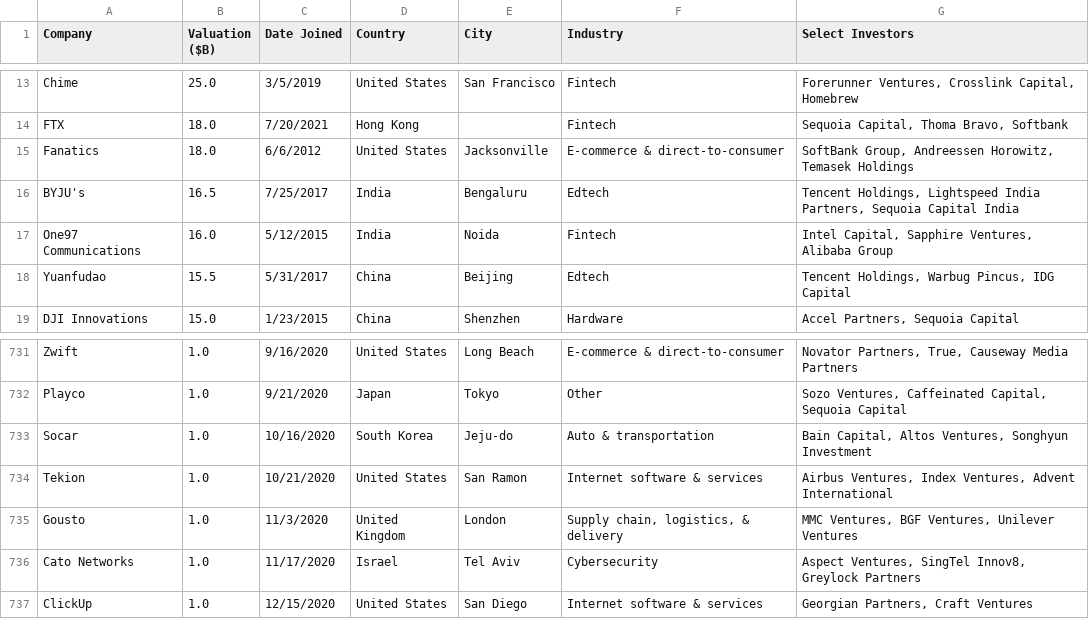
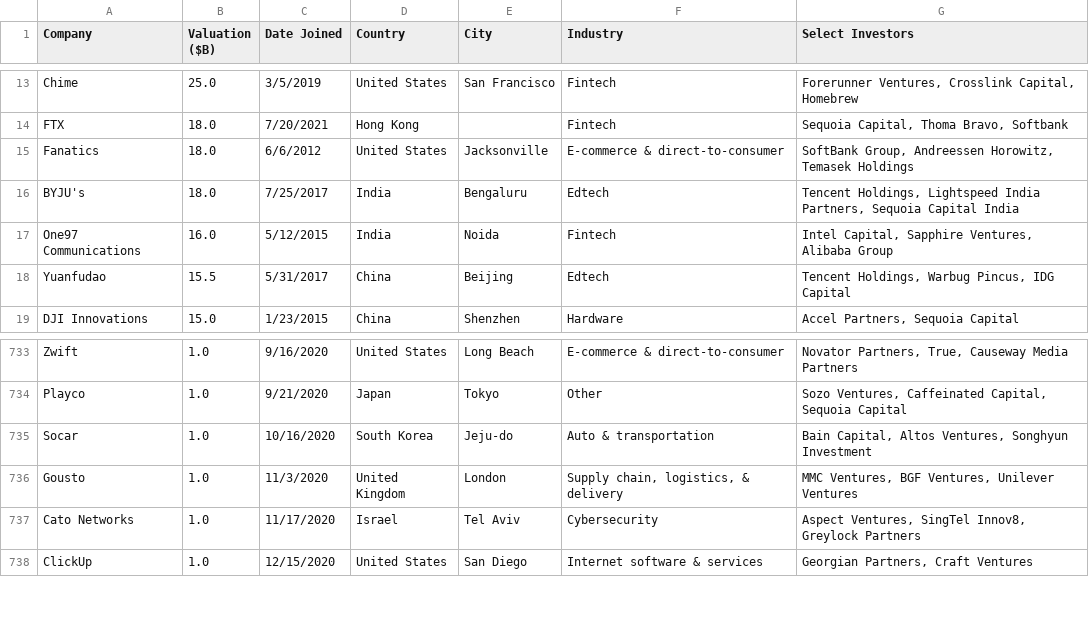
Before and after one commit to Hiromisa/unicorn-autoscrape, a CSV file: UnicornList.csv, drawn as a sheet; only a part is shown, gaps mark what is left out; the diff covers the shown part only.

```diff
--- a/UnicornList.csv
+++ b/UnicornList.csv
@@ -15,3 +15,3 @@ FTX,18.0,7/20/2021,Hong Kong,,Fintech,"Sequoia Capital, Thoma Bravo, Softbank"
 Fanatics,18.0,6/6/2012,United States,Jacksonville,E-commerce & direct-to-consumer,"SoftBank Group, Andreessen Horowitz, Temasek Holdings"
-BYJU's,16.5,7/25/2017,India,Bengaluru,Edtech,"Tencent Holdings, Lightspeed India Partners, Sequoia Capital India"
+BYJU's,18.0,7/25/2017,India,Bengaluru,Edtech,"Tencent Holdings, Lightspeed India Partners, Sequoia Capital India"
 One97 Communications,16.0,5/12/2015,India,Noida,Fintech,"Intel Capital, Sapphire Ventures, Alibaba Group"
@@ -733,3 +735,2 @@ Playco,1.0,9/21/2020,Japan,Tokyo,Other,"Sozo Ventures, Caffeinated Capital, Sequ
 Socar,1.0,10/16/2020,South Korea,Jeju-do,Auto & transportation,"Bain Capital, Altos Ventures, Songhyun Investment"
-Tekion,1.0,10/21/2020,United States,San Ramon,Internet software & services,"Airbus Ventures, Index Ventures, Advent International"
 Gousto,1.0,11/3/2020,United Kingdom,London,"Supply chain, logistics, & delivery","MMC Ventures, BGF Ventures, Unilever Ventures"
```
Also changed, not shown: 6 added rows and 1 removed row elsewhere in this file.
